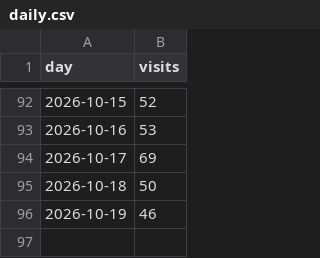
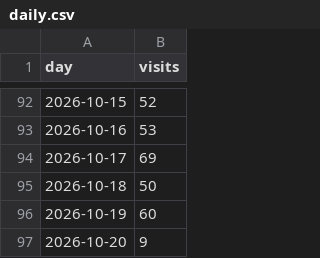
Before and after one commit to discoverarchitecture/discoverarchitecture.github.io, a CSV file: daily.csv, drawn as a sheet; only a part is shown, gaps mark what is left out.

```diff
--- a/daily.csv
+++ b/daily.csv
@@ -95,2 +95,3 @@ day,visits
 2026-10-18,50
-2026-10-19,46
+2026-10-19,60
+2026-10-20,9
```
Also changed, not shown: 1 other file.
